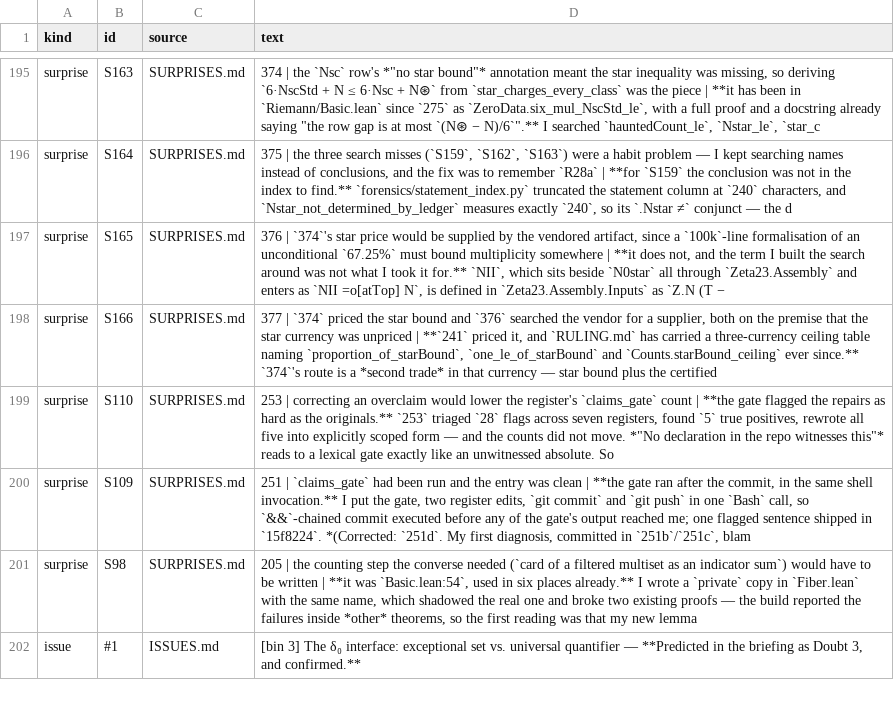
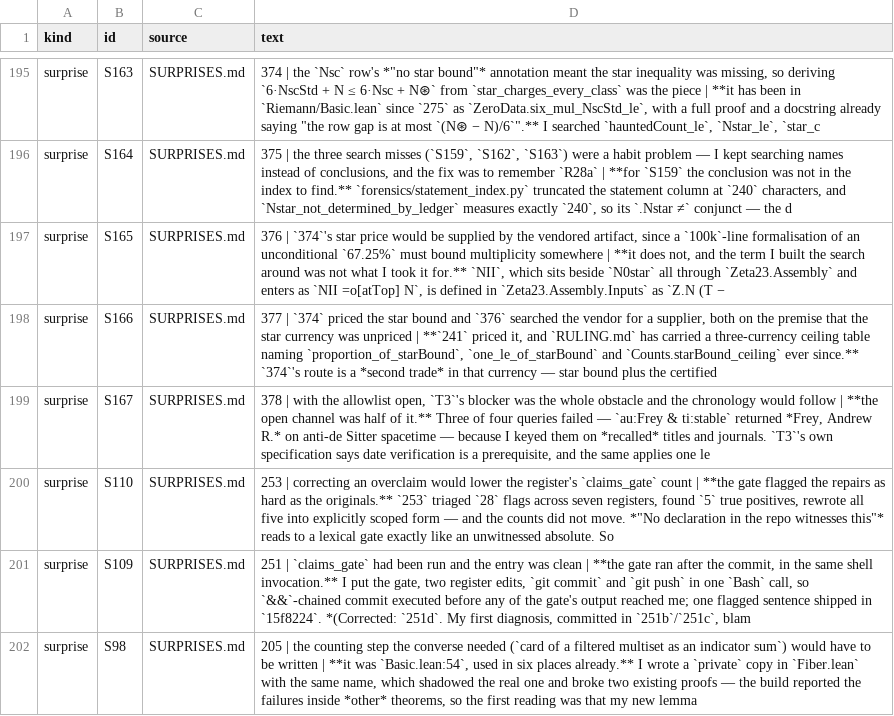
Before and after one commit to LaPingvino/riemann-overlay, a TSV file: forensics/process_index.tsv, drawn as a sheet; only a part is shown, gaps mark what is left out; the shorter side is filled out with more unchanged rows; the diff names each change by its address in the sheet, - before the commit and + after, or states it on an @@ line.

```diff
--- a/forensics/process_index.tsv
+++ b/forensics/process_index.tsv
+row 199: surprise | S167 | SURPRISES.md | 378 | with the allowlist open, `T3`'s blocker was the whole obstacle and the chronology would follow | **the open channel was half of it.** Three of four queries failed — `au:Frey & ti:stable` returned *Frey, Andrew R.* on anti-de Sitter spacetime — because I keyed them on *recalled* titles and journals. `T3`'s own specification says date verification is a prerequisite, and the same applies one le
```
Also changed, not shown: 3 other files.
